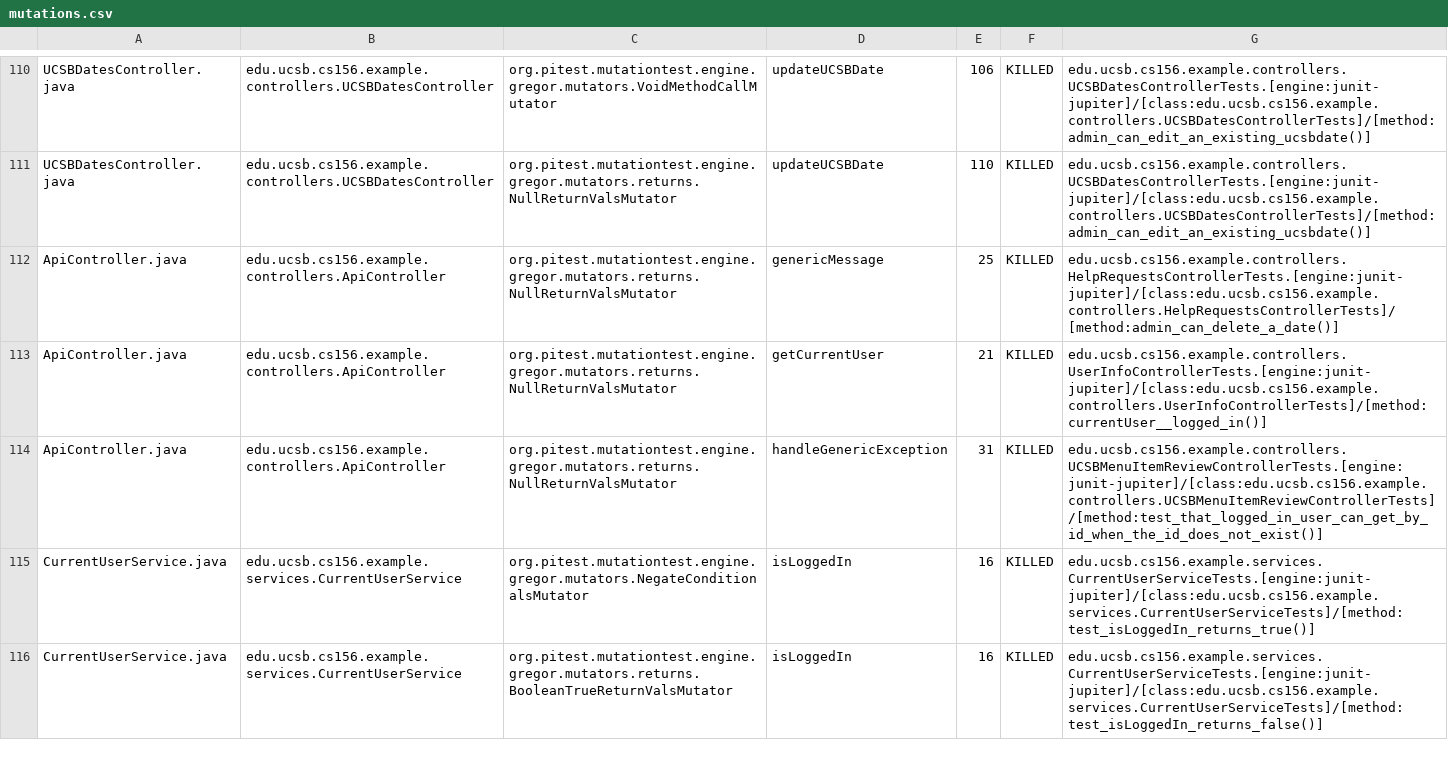
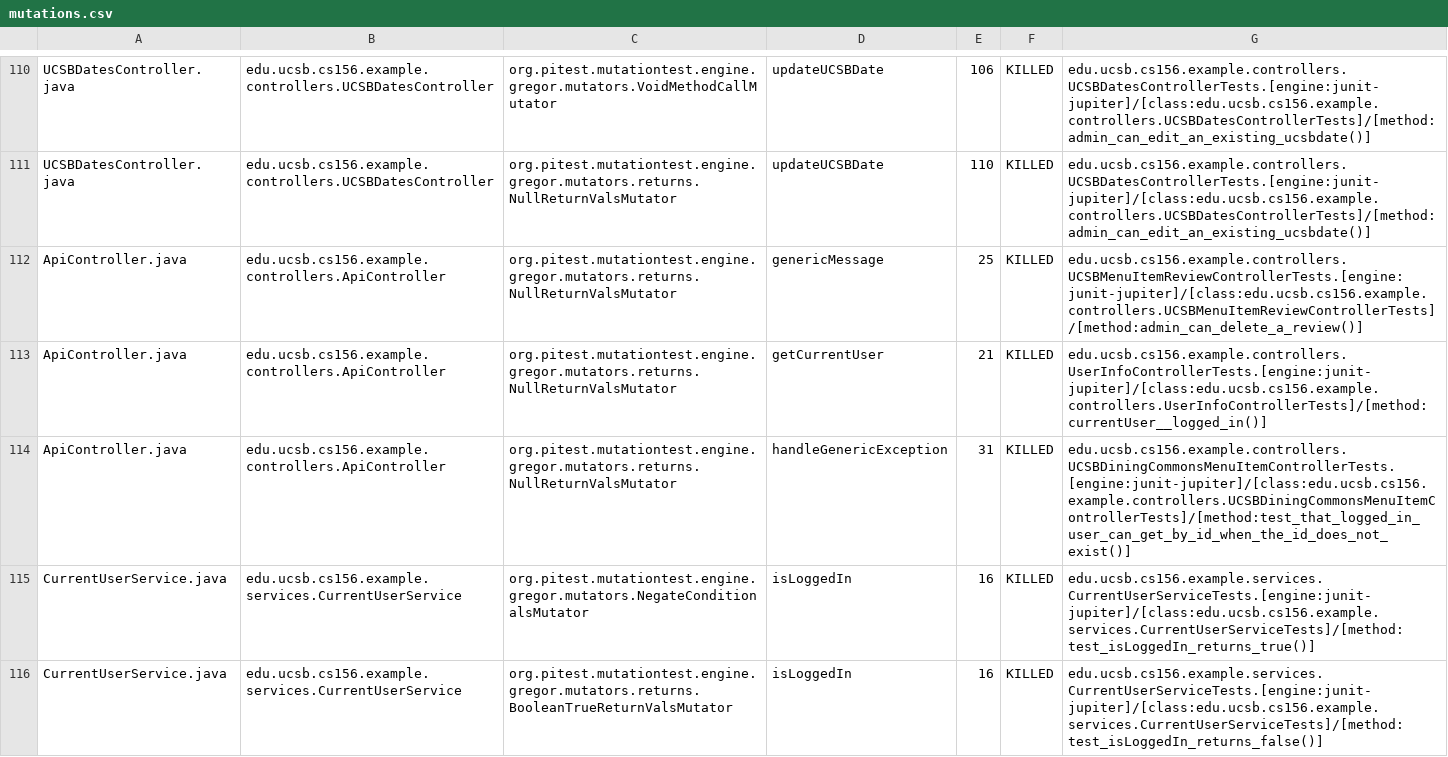
Before and after one commit to ucsb-cs156-f23/team02-f23-7pm-1, a CSV file: prs/65/pitest/mutations.csv, drawn as a sheet; only a part is shown, gaps mark what is left out.

Commit message:
Deploying to gh-pages from @ ucsb-cs156-f23/team02-f23-7pm-1@6680b7b65d74d8251e7a18038f7ac36130ed2b3e 🚀

```diff
--- a/prs/65/pitest/mutations.csv
+++ b/prs/65/pitest/mutations.csv
@@ -111,5 +111,5 @@ UCSBDatesController.java,edu.ucsb.cs156.example.controllers.UCSBDatesController,
 UCSBDatesController.java,edu.ucsb.cs156.example.controllers.UCSBDatesController,org.pitest.mutationtest.engine.gregor.mutators.returns.NullReturnValsMutator,updateUCSBDate,110,KILLED,edu.ucsb.cs156.example.controllers.UCSBDatesControllerTests.[engine:junit-jupiter]/[class:edu.ucsb.cs156.example.controllers.UCSBDatesControllerTests]/[method:admin_can_edit_an_existing_ucsbdate()]
-ApiController.java,edu.ucsb.cs156.example.controllers.ApiController,org.pitest.mutationtest.engine.gregor.mutators.returns.NullReturnValsMutator,genericMessage,25,KILLED,edu.ucsb.cs156.example.controllers.HelpRequestsControllerTests.[engine:junit-jupiter]/[class:edu.ucsb.cs156.example.controllers.HelpRequestsControllerTests]/[method:admin_can_delete_a_date()]
+ApiController.java,edu.ucsb.cs156.example.controllers.ApiController,org.pitest.mutationtest.engine.gregor.mutators.returns.NullReturnValsMutator,genericMessage,25,KILLED,edu.ucsb.cs156.example.controllers.UCSBMenuItemReviewControllerTests.[engine:junit-jupiter]/[class:edu.ucsb.cs156.example.controllers.UCSBMenuItemReviewControllerTests]/[method:admin_can_delete_a_review()]
 ApiController.java,edu.ucsb.cs156.example.controllers.ApiController,org.pitest.mutationtest.engine.gregor.mutators.returns.NullReturnValsMutator,getCurrentUser,21,KILLED,edu.ucsb.cs156.example.controllers.UserInfoControllerTests.[engine:junit-jupiter]/[class:edu.ucsb.cs156.example.controllers.UserInfoControllerTests]/[method:currentUser__logged_in()]
-ApiController.java,edu.ucsb.cs156.example.controllers.ApiController,org.pitest.mutationtest.engine.gregor.mutators.returns.NullReturnValsMutator,handleGenericException,31,KILLED,edu.ucsb.cs156.example.controllers.UCSBMenuItemReviewControllerTests.[engine:junit-jupiter]/[class:edu.ucsb.cs156.example.controllers.UCSBMenuItemReviewControllerTests]/[method:test_that_logged_in_user_can_get_by_id_when_the_id_does_not_exist()]
+ApiController.java,edu.ucsb.cs156.example.controllers.ApiController,org.pitest.mutationtest.engine.gregor.mutators.returns.NullReturnValsMutator,handleGenericException,31,KILLED,edu.ucsb.cs156.example.controllers.UCSBDiningCommonsMenuItemControllerTests.[engine:junit-jupiter]/[class:edu.ucsb.cs156.example.controllers.UCSBDiningCommonsMenuItemControllerTests]/[method:test_that_logged_in_user_can_get_by_id_when_the_id_does_not_exist()]
 CurrentUserService.java,edu.ucsb.cs156.example.services.CurrentUserService,org.pitest.mutationtest.engine.gregor.mutators.NegateConditionalsMutator,isLoggedIn,16,KILLED,edu.ucsb.cs156.example.services.CurrentUserServiceTests.[engine:junit-jupiter]/[class:edu.ucsb.cs156.example.services.CurrentUserServiceTests]/[method:test_isLoggedIn_returns_true()]
```
Also changed, not shown: 15 other files.
